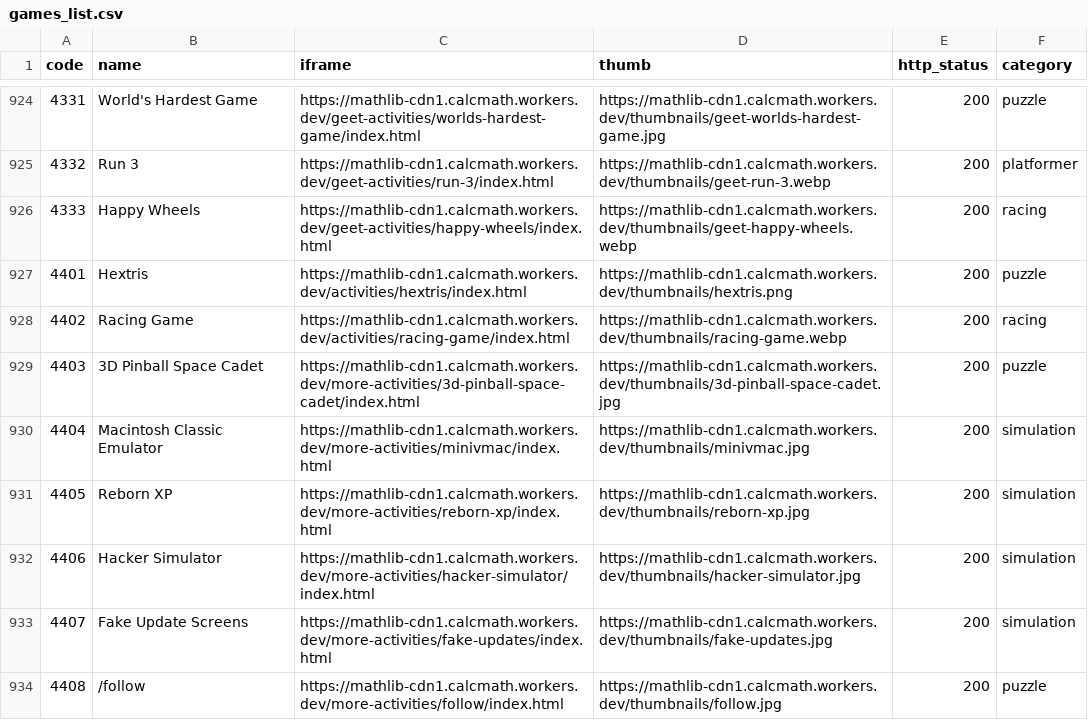
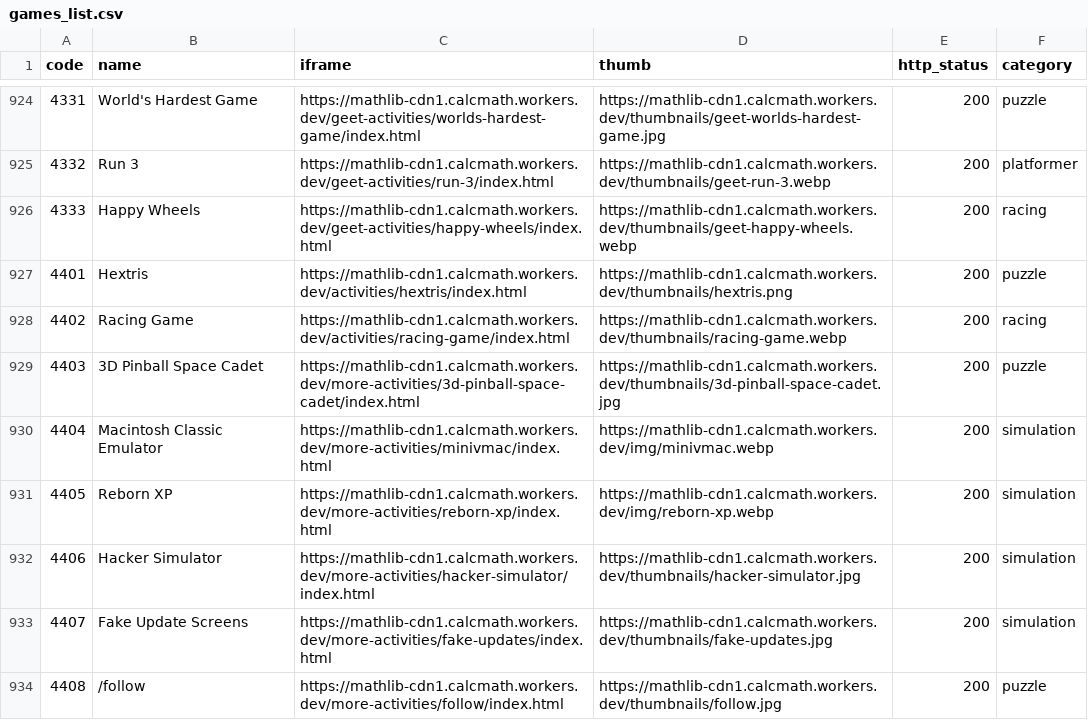
Before and after one commit to sagarmaiti45/edumain-net-hostinger, a CSV file: games_list.csv, drawn as a sheet; only a part is shown, gaps mark what is left out.

```diff
--- a/games_list.csv
+++ b/games_list.csv
@@ -929,4 +929,4 @@ code,name,iframe,thumb,http_status,category
 4403,3D Pinball Space Cadet,https://mathlib-cdn1.calcmath.workers.dev/more-activities/3d-pinball-space-cadet/index.html,https://mathlib-cdn1.calcmath.workers.dev/thumbnails/3d-pinball-space-cadet.jpg,200,puzzle
-4404,Macintosh Classic Emulator,https://mathlib-cdn1.calcmath.workers.dev/more-activities/minivmac/index.html,https://mathlib-cdn1.calcmath.workers.dev/thumbnails/minivmac.jpg,200,simulation
-4405,Reborn XP,https://mathlib-cdn1.calcmath.workers.dev/more-activities/reborn-xp/index.html,https://mathlib-cdn1.calcmath.workers.dev/thumbnails/reborn-xp.jpg,200,simulation
+4404,Macintosh Classic Emulator,https://mathlib-cdn1.calcmath.workers.dev/more-activities/minivmac/index.html,https://mathlib-cdn1.calcmath.workers.dev/img/minivmac.webp,200,simulation
+4405,Reborn XP,https://mathlib-cdn1.calcmath.workers.dev/more-activities/reborn-xp/index.html,https://mathlib-cdn1.calcmath.workers.dev/img/reborn-xp.webp,200,simulation
 4406,Hacker Simulator,https://mathlib-cdn1.calcmath.workers.dev/more-activities/hacker-simulator/index.html,https://mathlib-cdn1.calcmath.workers.dev/thumbnails/hacker-simulator.jpg,200,simulation
```
